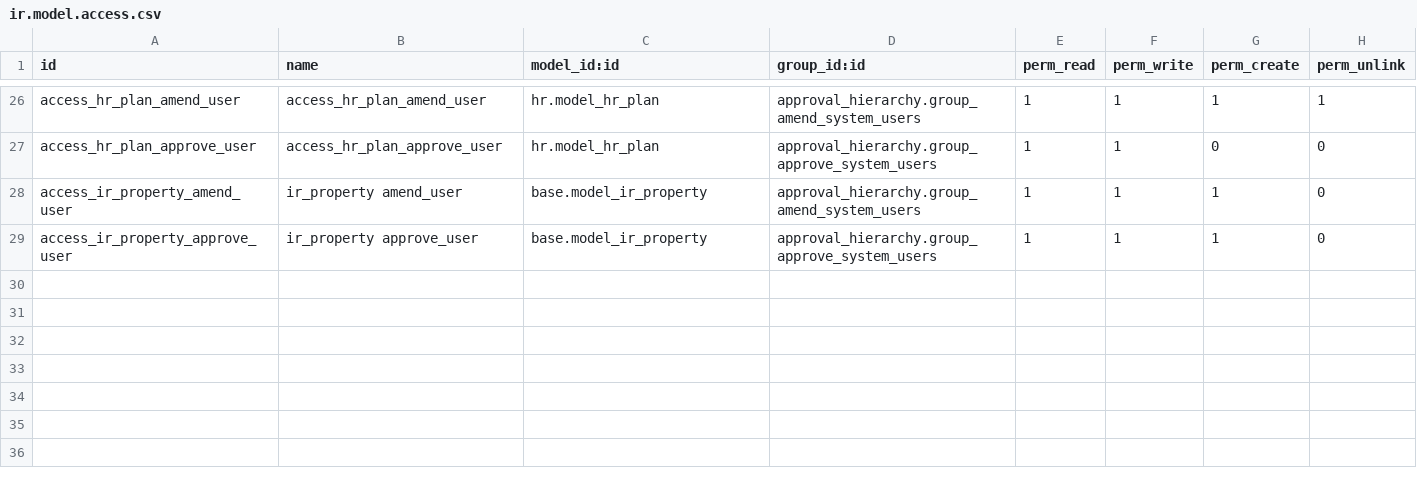
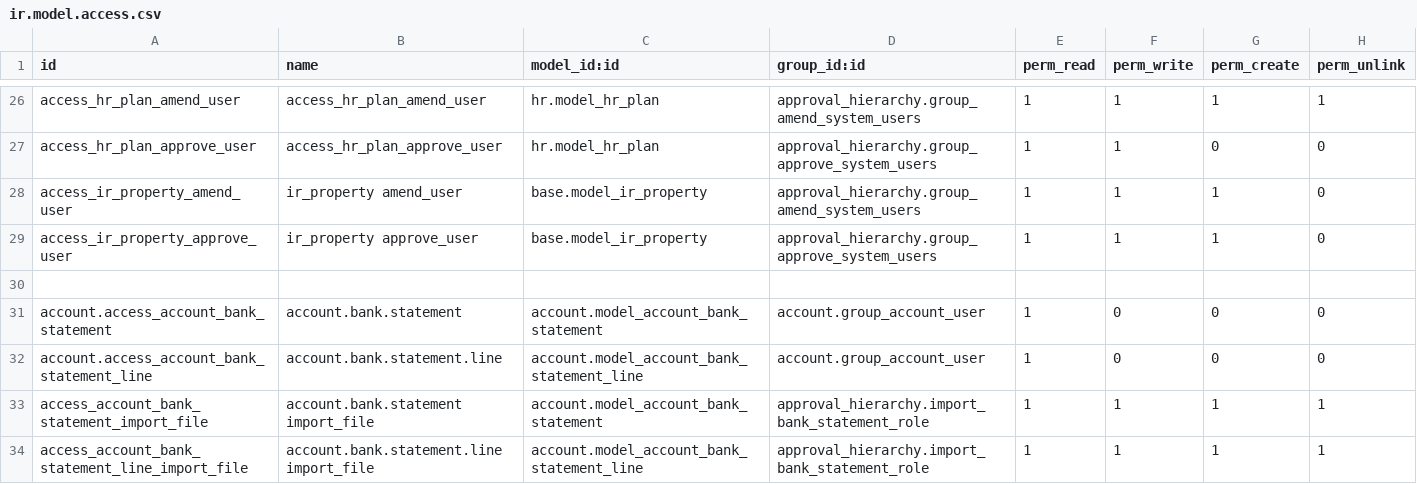
Before and after one commit to OpusVL/Odoo-Uk-Accounting, a CSV file: approval_hierarchy/security/ir.model.access.csv, drawn as a sheet; only a part is shown, gaps mark what is left out; the diff names each change by its address in the sheet, - before the commit and + after, or states it on an @@ line.

Commit message:
[O2616] Change permission of account bank statement

```diff
--- a/approval_hierarchy/security/ir.model.access.csv
+++ b/approval_hierarchy/security/ir.model.access.csv
+row 30: (empty)
+row 31: account.access_account_bank_statement | account.bank.statement | account.model_account_bank_statement | account.group_account_user | 1 | 0 | 0 | 0
+row 32: account.access_account_bank_statement_line | account.bank.statement.line | account.model_account_bank_statement_line | account.group_account_user | 1 | 0 | 0 | 0
+row 33: access_account_bank_statement_import_file | account.bank.statement import_file | account.model_account_bank_statement | approval_hierarchy.import_bank_statement_role | 1 | 1 | 1 | 1
+row 34: access_account_bank_statement_line_import_file | account.bank.statement.line import_file | account.model_account_bank_statement_line | approval_hierarchy.import_bank_statement_role | 1 | 1 | 1 | 1
```
Also changed, not shown: 1 other file.
